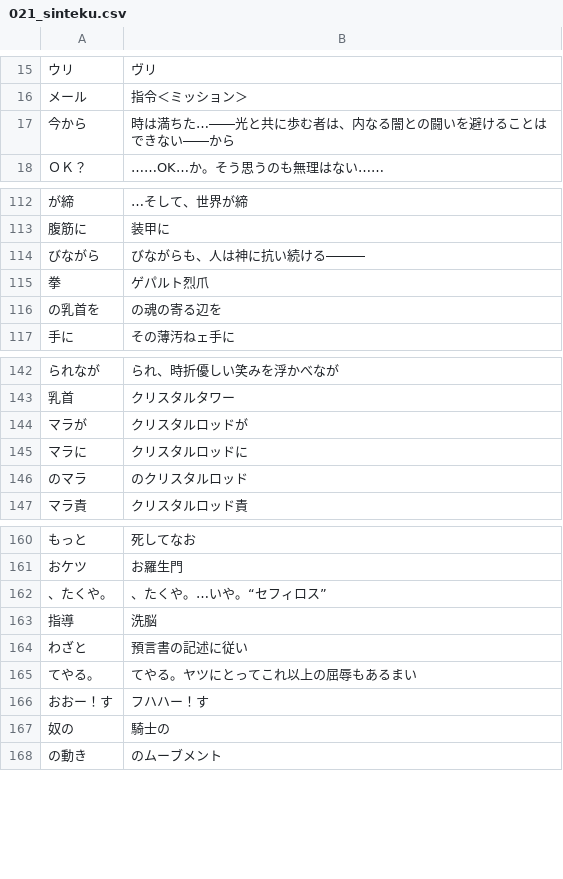
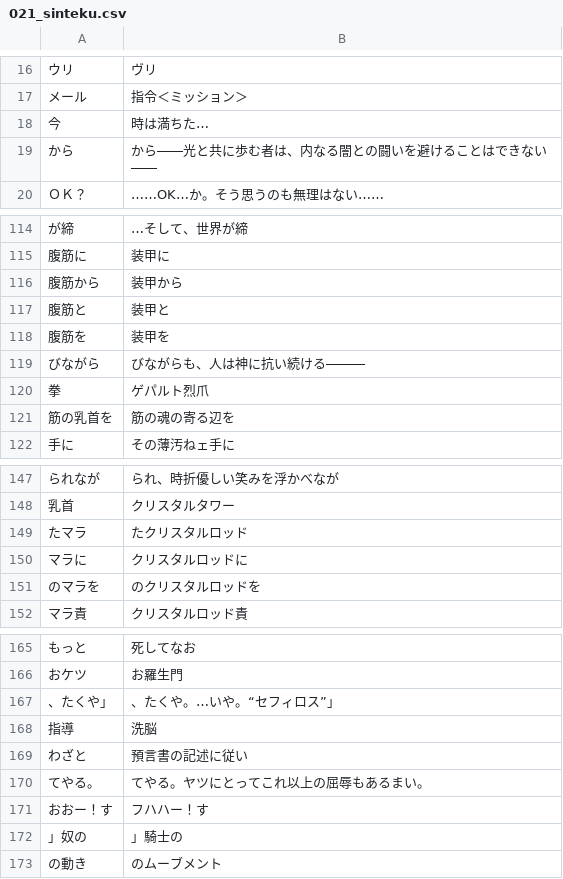
Before and after one commit to CataArt/Umni, a CSV file: 021_sinteku.csv, drawn as a sheet; only a part is shown, gaps mark what is left out; the diff covers the shown part only.

Commit message:
Updates

```diff
--- a/021_sinteku.csv
+++ b/021_sinteku.csv
@@ -16,3 +17,4 @@
 メール,指令＜ミッション＞
-今から,時は満ちた…――光と共に歩む者は、内なる闇との闘いを避けることはできない――から
+今,時は満ちた…
+から,から――光と共に歩む者は、内なる闇との闘いを避けることはできない――
 ＯＫ？,……OK…か。そう思うのも無理はない……
@@ -113,5 +115,8 @@
 腹筋に,装甲に
+腹筋から,装甲から
+腹筋と,装甲と
+腹筋を,装甲を
 びながら,びながらも、人は神に抗い続ける―――
 拳,ゲパルト烈爪
-の乳首を,の魂の寄る辺を
+筋の乳首を,筋の魂の寄る辺を
 手に,その薄汚ねェ手に
@@ -143,5 +148,5 @@
 乳首,クリスタルタワー
-マラが,クリスタルロッドが
+たマラ,たクリスタルロッド
 マラに,クリスタルロッドに
-のマラ,のクリスタルロッド
+のマラを,のクリスタルロッドを
 マラ責,クリスタルロッド責
@@ -161,8 +166,8 @@
 おケツ,お羅生門
-、たくや。,、たくや。…いや。“セフィロス”
+、たくや」,、たくや。…いや。“セフィロス”」
 指導,洗脳
 わざと,預言書の記述に従い
-てやる。,てやる。ヤツにとってこれ以上の屈辱もあるまい
+てやる。,てやる。ヤツにとってこれ以上の屈辱もあるまい。
 おおー！す,フハハー！す
-奴の,騎士の
+」奴の,」騎士の
 の動き,のムーブメント
```
Also changed, not shown: 3 added rows, 2 removed rows and 12 edited cells elsewhere in this file.
